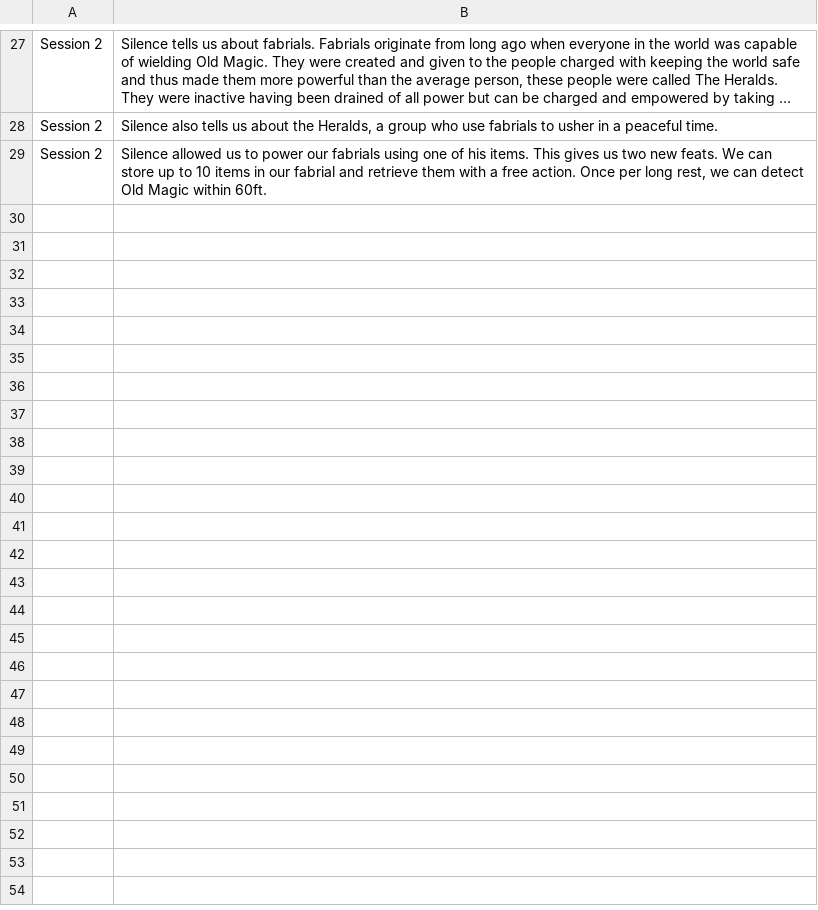
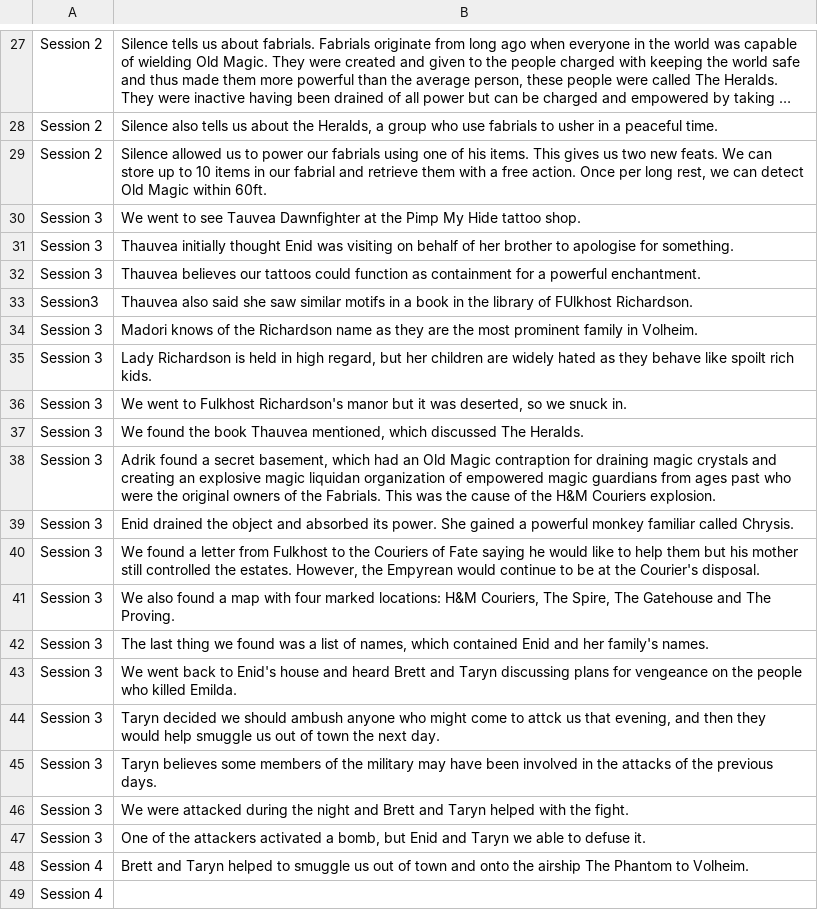
Before and after one commit to twisted-realms-jess/antusia_notes, a CSV file: sessions.csv, drawn as a sheet; only a part is shown, gaps mark what is left out; long unchanged cells end in ….

Commit message:
Update sessions.csv

```diff
--- a/sessions.csv
+++ b/sessions.csv
@@ -29 +29,22 @@ Session 2,"Silence also tells us about the Heralds, a group who use fabrials to
 Session 2,"Silence allowed us to power our fabrials using one of his items. This gives us two new feats. We can store up to 10 items in our fabrial and retrieve them with a free action. Once per long rest, we can detect Old Magic within 60ft."
+Session 3,"We went to see Tauvea Dawnfighter at the Pimp My Hide tattoo shop."
+Session 3,"Thauvea initially thought Enid was visiting on behalf of her brother to apologise for something."
+Session 3,"Thauvea believes our tattoos could function as containment for a powerful enchantment."
+Session3,"Thauvea also said she saw similar motifs in a book in the library of FUlkhost Richardson."
+Session 3,"Madori knows of the Richardson name as they are the most prominent family in Volheim."
+Session 3,"Lady Richardson is held in high regard, but her children are widely hated as they behave like spoilt rich kids."
+Session 3,"We went to Fulkhost Richardson's manor but it was deserted, so we snuck in."
+Session 3,"We found the book Thauvea mentioned, which discussed The Heralds."
+Session 3,"Adrik found a secret basement, which had an Old Magic contraption for draining magic crystals and creating an explosive magic liquidan organization of empowered magic guardians from ages past who were the original owners of the Fabrials. This was the cause of the H&M Couriers explosion."
+Session 3,"Enid drained the object and absorbed its power. She gained a powerful monkey familiar called Chrysis."
+Session 3,"We found a letter from Fulkhost to the Couriers of Fate saying he would like to help them but his mother still controlled the estates. However, the Empyrean would continue to be at the Courier's disposal."
+Session 3,"We also found a map with four marked locations: H&M Couriers, The Spire, The Gatehouse and The Proving."
+Session 3,"The last thing we found was a list of names, which contained Enid and her family's names."
+Session 3,"We went back to Enid's house and heard Brett and Taryn discussing plans for vengeance on the people who killed Emilda."
+Session 3,"Taryn decided we should ambush anyone who might come to attck us that evening, and then they would help smuggle us out of town the next day."
+Session 3,"Taryn believes some members of the military may have been involved in the attacks of the previous days."
+Session 3,"We were attacked during the night and Brett and Taryn helped with the fight."
+Session 3,"One of the attackers activated a bomb, but Enid and Taryn we able to defuse it."
+Session 4,"Brett and Taryn helped to smuggle us out of town and onto the airship The Phantom to Volheim."
+Session 4,"
+
```
